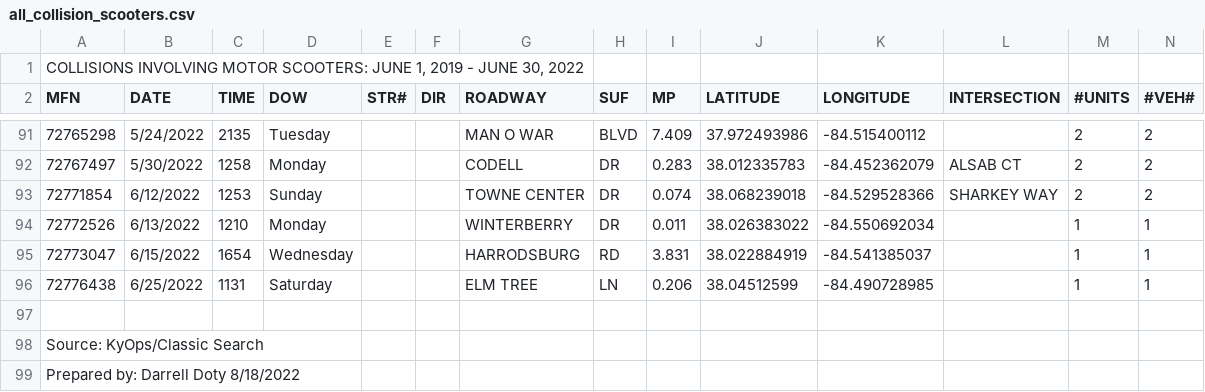
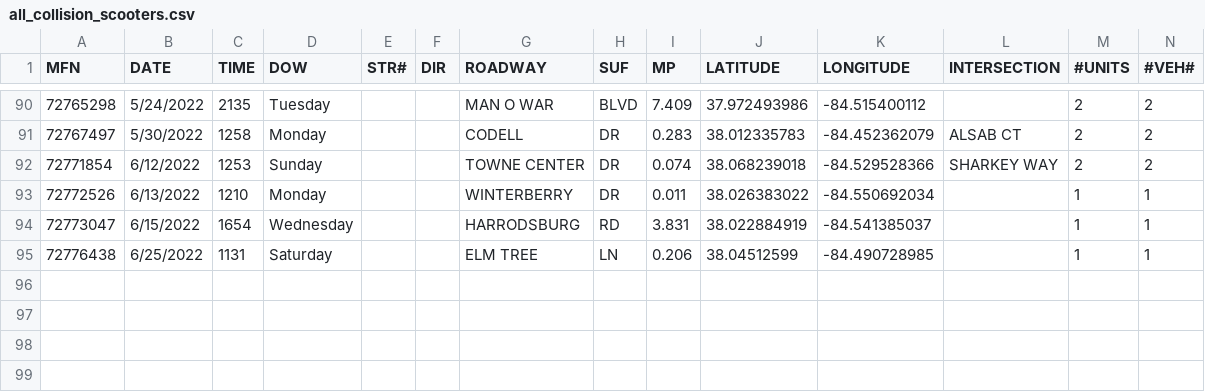
Before and after one commit to RealCaddish/LexingtonE-Scooter-Injury-Map, a CSV file: data/csv/LFPD_data/all_collision_scooters.csv, drawn as a sheet; only a part is shown, gaps mark what is left out; rows hold the shown columns only; the diff names each change by its address in the sheet, - before the commit and + after, or states it on an @@ line.

Commit message:
adding field counts bar charts, adding data file.

```diff
--- a/data/csv/LFPD_data/all_collision_scooters.csv
+++ b/data/csv/LFPD_data/all_collision_scooters.csv
-row 1: COLLISIONS INVOLVING MOTOR SCOOTERS: JUNE 1, 2019 - JUNE 30, 2022
-row 97: (empty)
-row 98: Source: KyOps/Classic Search
-row 99: Prepared by: Darrell Doty 8/18/2022
```
Also changed, not shown: 1 other file.
